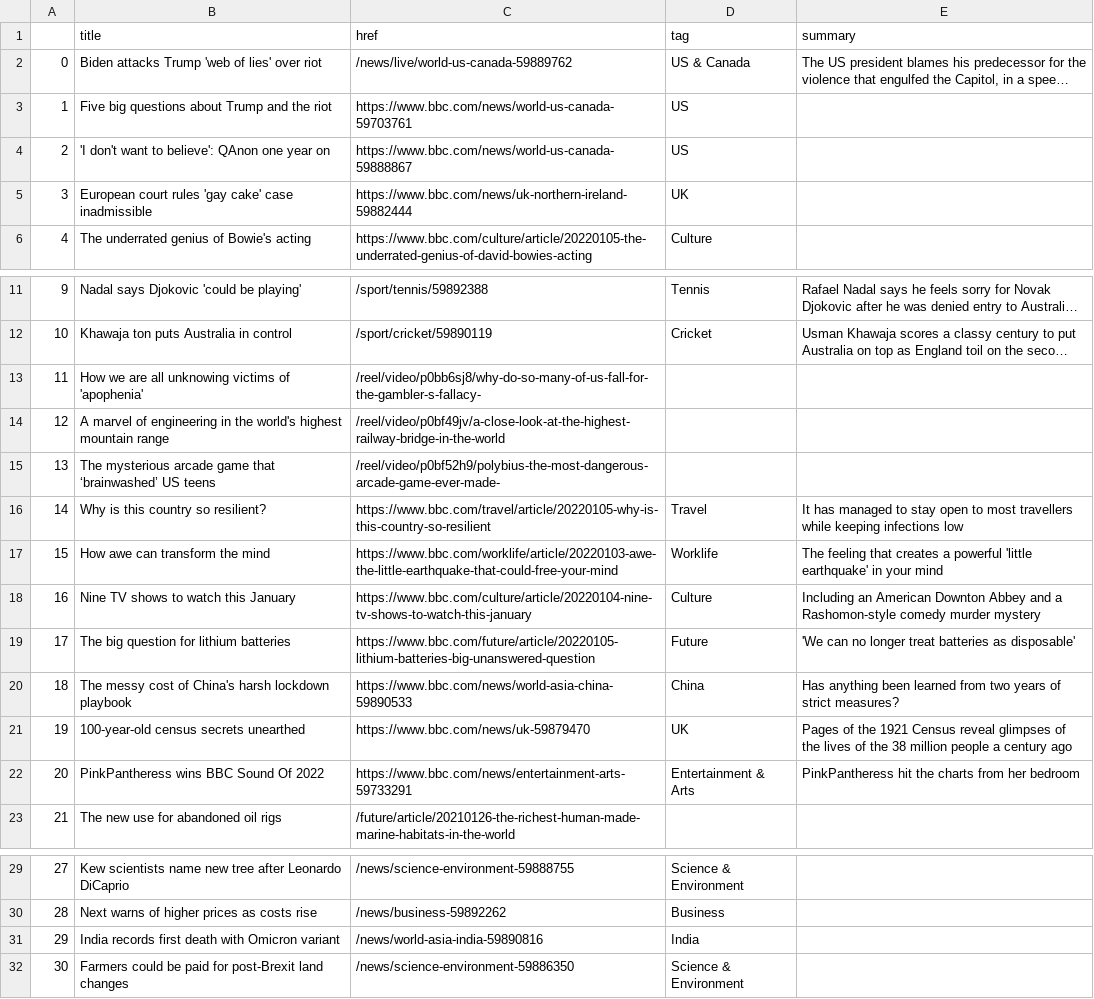
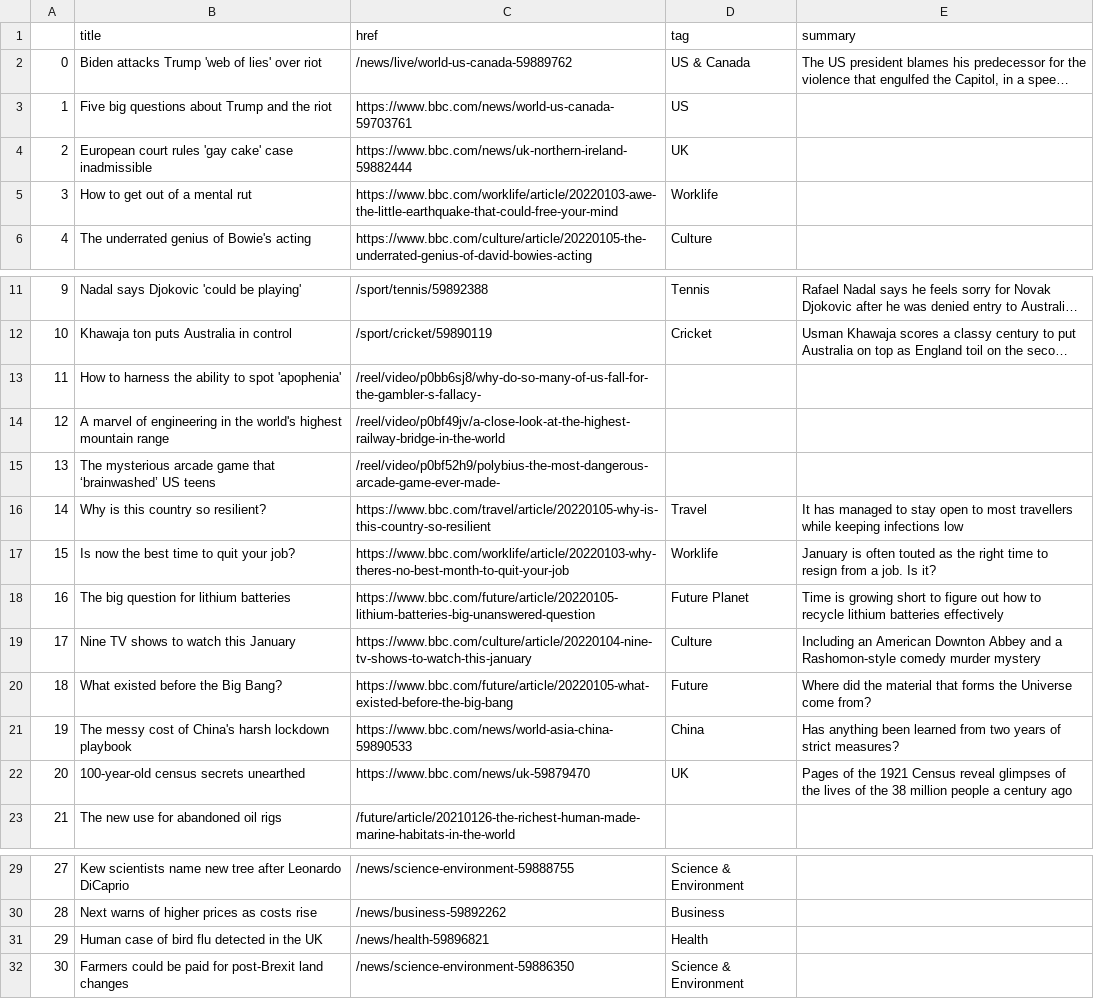
Before and after one commit to msalexford/automatic-scraper, a CSV file: bbc-headlines.csv, drawn as a sheet; only a part is shown, gaps mark what is left out; long unchanged cells end in …; the diff names each change by its address in the sheet, - before the commit and + after, or states it on an @@ line.

```diff
--- a/bbc-headlines.csv
+++ b/bbc-headlines.csv
-B4 (title): 'I don't want to believe': QAnon one year on
+B4 (title): European court rules 'gay cake' case inadmissible
-C4 (href): https://www.bbc.com/news/world-us-canada-59888867
+C4 (href): https://www.bbc.com/news/uk-northern-ireland-59882444
-D4 (tag): US
+D4 (tag): UK
-B5 (title): European court rules 'gay cake' case inadmissible
+B5 (title): How to get out of a mental rut
-C5 (href): https://www.bbc.com/news/uk-northern-ireland-59882444
+C5 (href): https://www.bbc.com/worklife/article/20220103-awe-the-little-earthquake-that-could-free-your-mind
-D5 (tag): UK
+D5 (tag): Worklife
-B13 (title): How we are all unknowing victims of 'apophenia'
+B13 (title): How to harness the ability to spot 'apophenia'
-B17 (title): How awe can transform the mind
+B17 (title): Is now the best time to quit your job?
-C17 (href): https://www.bbc.com/worklife/article/20220103-awe-the-little-earthquake-that-could-free-your-mind
+C17 (href): https://www.bbc.com/worklife/article/20220103-why-theres-no-best-month-to-quit-your-job
-E17 (summary): The feeling that creates a powerful 'little earthquake' in your mind
+E17 (summary): January is often touted as the right time to resign from a job. Is it?
-B18 (title): Nine TV shows to watch this January
+B18 (title): The big question for lithium batteries
-C18 (href): https://www.bbc.com/culture/article/20220104-nine-tv-shows-to-watch-this-january
+C18 (href): https://www.bbc.com/future/article/20220105-lithium-batteries-big-unanswered-question
-D18 (tag): Culture
+D18 (tag): Future Planet
-E18 (summary): Including an American Downton Abbey and a Rashomon-style comedy murder mystery
+E18 (summary): Time is growing short to figure out how to recycle lithium batteries effectively
-B19 (title): The big question for lithium batteries
+B19 (title): Nine TV shows to watch this January
-C19 (href): https://www.bbc.com/future/article/20220105-lithium-batteries-big-unanswered-question
+C19 (href): https://www.bbc.com/culture/article/20220104-nine-tv-shows-to-watch-this-january
-D19 (tag): Future
+D19 (tag): Culture
-E19 (summary): 'We can no longer treat batteries as disposable'
+E19 (summary): Including an American Downton Abbey and a Rashomon-style comedy murder mystery
-B20 (title): The messy cost of China's harsh lockdown playbook
+B20 (title): What existed before the Big Bang?
-C20 (href): https://www.bbc.com/news/world-asia-china-59890533
+C20 (href): https://www.bbc.com/future/article/20220105-what-existed-before-the-big-bang
-D20 (tag): China
+D20 (tag): Future
-E20 (summary): Has anything been learned from two years of strict measures?
+E20 (summary): Where did the material that forms the Universe come from?
-B21 (title): 100-year-old census secrets unearthed
+B21 (title): The messy cost of China's harsh lockdown playbook
-C21 (href): https://www.bbc.com/news/uk-59879470
+C21 (href): https://www.bbc.com/news/world-asia-china-59890533
-D21 (tag): UK
+D21 (tag): China
-E21 (summary): Pages of the 1921 Census reveal glimpses of the lives of the 38 million people a century ago
+E21 (summary): Has anything been learned from two years of strict measures?
-B22 (title): PinkPantheress wins BBC Sound Of 2022
+B22 (title): 100-year-old census secrets unearthed
-C22 (href): https://www.bbc.com/news/entertainment-arts-59733291
+C22 (href): https://www.bbc.com/news/uk-59879470
-D22 (tag): Entertainment & Arts
+D22 (tag): UK
-E22 (summary): PinkPantheress hit the charts from her bedroom
+E22 (summary): Pages of the 1921 Census reveal glimpses of the lives of the 38 million people a century ago
-B31 (title): India records first death with Omicron variant
+B31 (title): Human case of bird flu detected in the UK
-C31 (href): /news/world-asia-india-59890816
+C31 (href): /news/health-59896821
-D31 (tag): India
+D31 (tag): Health
```
